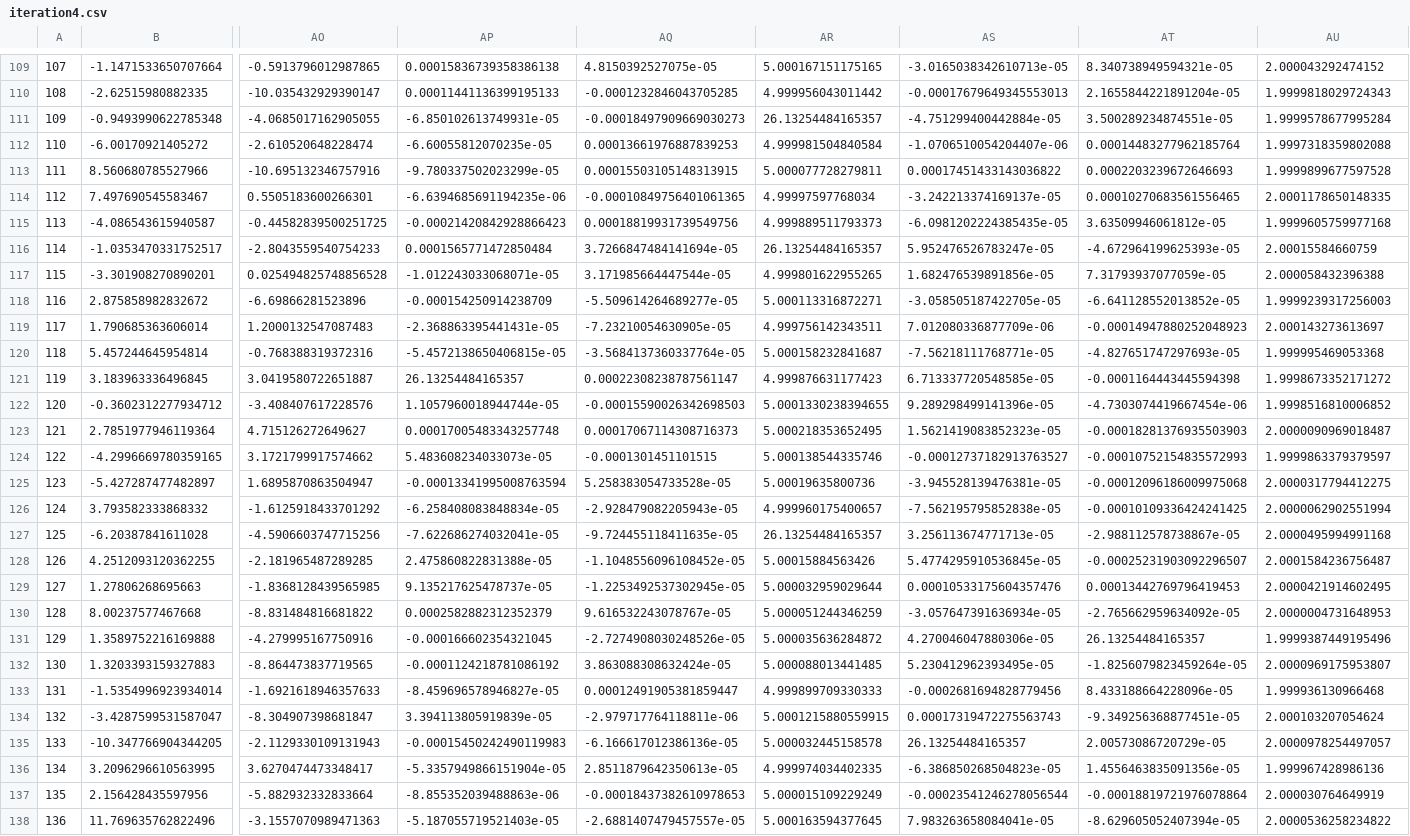
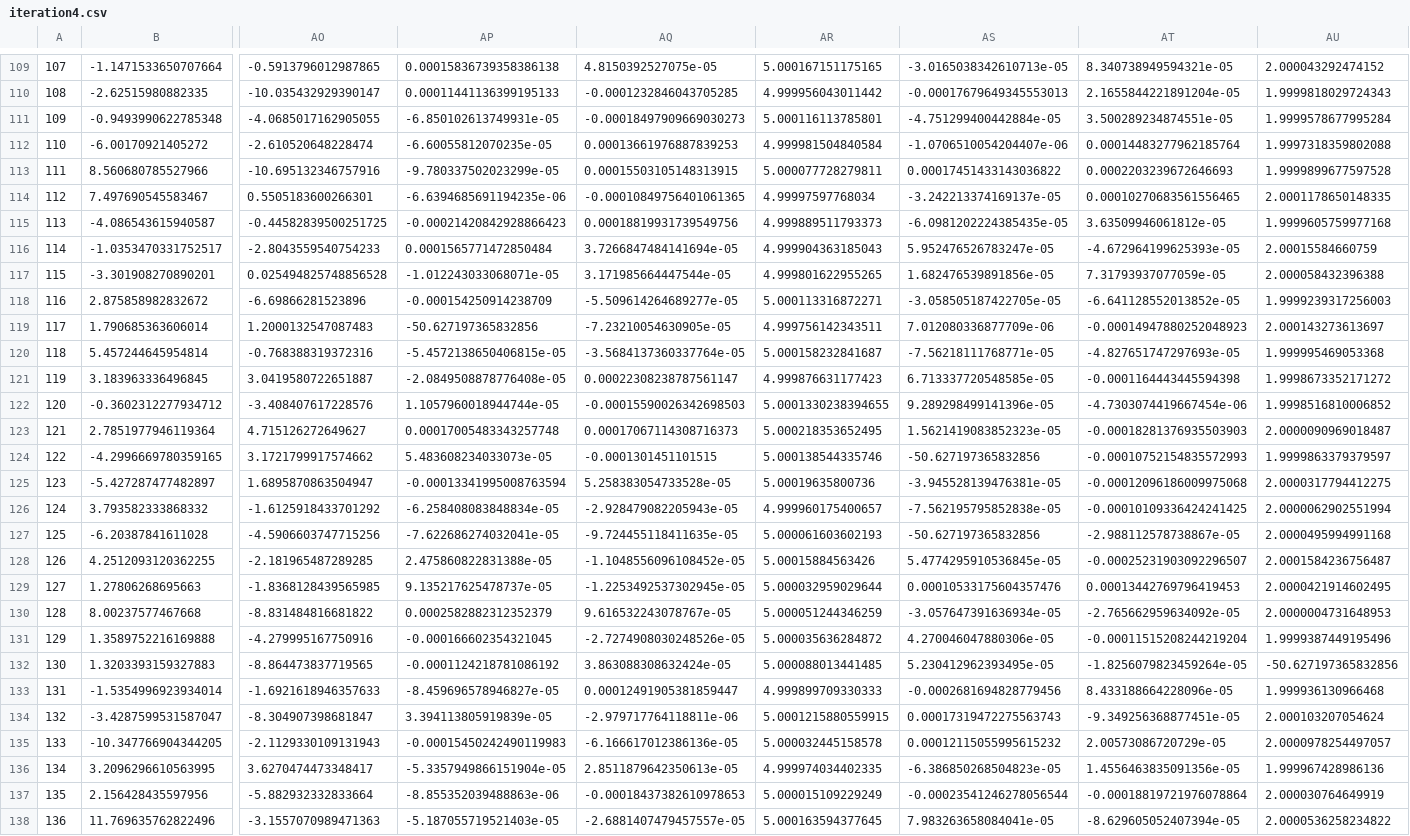
Before and after one commit to wxli0/DeCOr-MDS, a CSV file: outputs/iteration4.csv, drawn as a sheet; only a part is shown, gaps mark what is left out; the diff covers the shown part only; the diff names each change by its address in the sheet, - before the commit and + after, or states it on an @@ line.

```diff
--- a/outputs/iteration4.csv
+++ b/outputs/iteration4.csv
-AR111: 26.13254484165357
+AR111: 5.000116113785801
-AR116: 26.13254484165357
+AR116: 4.999904363185043
-AP119: -2.368863395441431e-05
+AP119: -50.627197365832856
-AP121: 26.13254484165357
+AP121: -2.0849508878776408e-05
-AS124: -0.00012737182913763527
+AS124: -50.627197365832856
-AR127: 26.13254484165357
+AR127: 5.000061603602193
-AS127: 3.256113674771713e-05
+AS127: -50.627197365832856
-AT131: 26.13254484165357
+AT131: -0.00011515208244219204
-AU132: 2.0000969175953807
+AU132: -50.627197365832856
-AS135: 26.13254484165357
+AS135: 0.00012115055995615232
```
Also changed, not shown: 110 edited cells elsewhere in this file, outputs/iteration0.csv, outputs/iteration1.csv, 10 other files.
